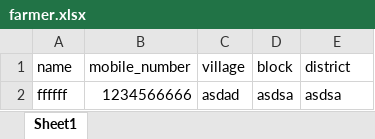
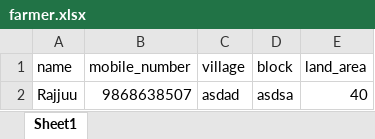
Before and after one commit to abhisektomar1/fpo-web, an Excel workbook: public/sample/farmer.xlsx, sheet Sheet1, drawn as a sheet; values as stored, in another font and other column widths than the file's, no borders; removed rows and columns are numbered as before the commit, all else as after; the diff names each change by its address in the sheet, - before the commit and + after, or states it on an @@ line.

```diff
--- a/public/sample/farmer.xlsx (sheet Sheet1)
+++ b/public/sample/farmer.xlsx (sheet Sheet1)
-E1: district
+E1: land_area
-row 2: ffffff | 1234566666 | asdad | asdsa | asdsa
+row 2: Rajjuu | 9868638507 | asdad | asdsa | 40
```
Also changed, not shown: 6 other files.
